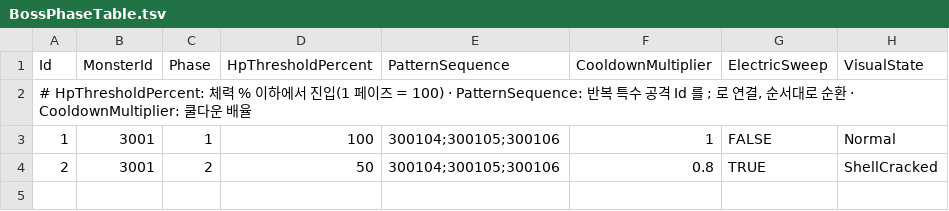
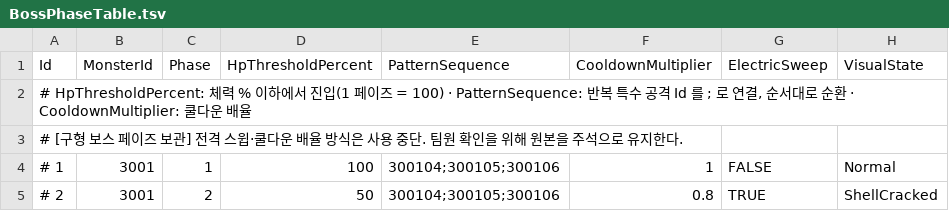
Before and after one commit to KooHoo-Dev/3rd_3D_1-3D-Project-team_even, a TSV file: Assets/StreamingAssets/Tables/BossPhaseTable.tsv, drawn as a sheet.

```diff
--- a/Assets/StreamingAssets/Tables/BossPhaseTable.tsv
+++ b/Assets/StreamingAssets/Tables/BossPhaseTable.tsv
@@ -2,3 +2,4 @@ Id	MonsterId	Phase	HpThresholdPercent	PatternSequence	CooldownMultiplier	Electri
 # HpThresholdPercent: 체력 % 이하에서 진입(1 페이즈 = 100)  ·  PatternSequence: 반복 특수 공격 Id 를 ; 로 연결, 순서대로 순환  ·  CooldownMultiplier: 쿨다운 배율
-1	3001	1	100	300104;300105;300106	1	FALSE	Normal
-2	3001	2	50	300104;300105;300106	0.8	TRUE	ShellCracked
+# [구형 보스 페이즈 보관] 전격 스윕·쿨다운 배율 방식은 사용 중단. 팀원 확인을 위해 원본을 주석으로 유지한다.
+# 1	3001	1	100	300104;300105;300106	1	FALSE	Normal
+# 2	3001	2	50	300104;300105;300106	0.8	TRUE	ShellCracked
```
Also changed, not shown: Assets/StreamingAssets/Tables/MonsterAttackTable.tsv, Assets/StreamingAssets/Tables/MonsterPartTable.tsv, 4 other files.
